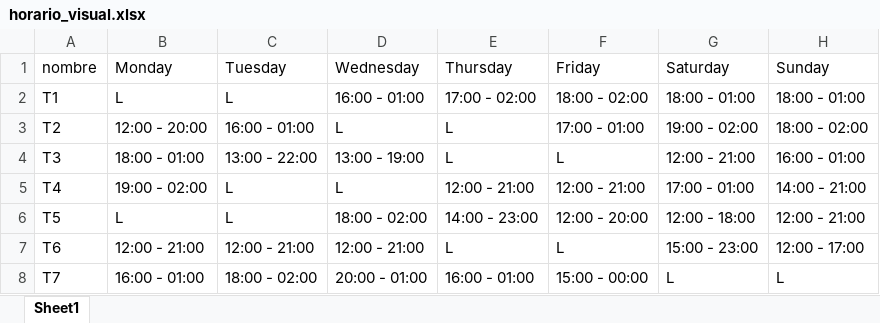
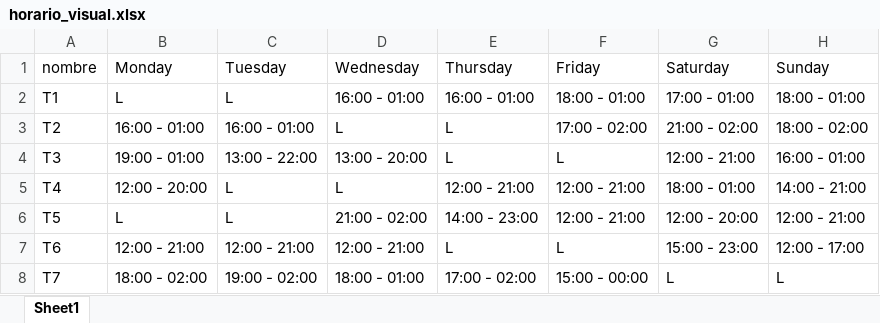
Before and after one commit to jaimeteranr/TFM, an Excel workbook: data/outputs/horario_visual.xlsx, sheet Sheet1, drawn as a sheet; values as stored, in another font and other column widths than the file's, no borders; the diff names each change by its address in the sheet, - before the commit and + after, or states it on an @@ line.

```diff
--- a/data/outputs/horario_visual.xlsx (sheet Sheet1)
+++ b/data/outputs/horario_visual.xlsx (sheet Sheet1)
-E2 (Thursday): 17:00 - 02:00
+E2 (Thursday): 16:00 - 01:00
-F2 (Friday): 18:00 - 02:00
+F2 (Friday): 18:00 - 01:00
-G2 (Saturday): 18:00 - 01:00
+G2 (Saturday): 17:00 - 01:00
-B3 (Monday): 12:00 - 20:00
+B3 (Monday): 16:00 - 01:00
-F3 (Friday): 17:00 - 01:00
+F3 (Friday): 17:00 - 02:00
-G3 (Saturday): 19:00 - 02:00
+G3 (Saturday): 21:00 - 02:00
-B4 (Monday): 18:00 - 01:00
+B4 (Monday): 19:00 - 01:00
-D4 (Wednesday): 13:00 - 19:00
+D4 (Wednesday): 13:00 - 20:00
-B5 (Monday): 19:00 - 02:00
+B5 (Monday): 12:00 - 20:00
-G5 (Saturday): 17:00 - 01:00
+G5 (Saturday): 18:00 - 01:00
-D6 (Wednesday): 18:00 - 02:00
+D6 (Wednesday): 21:00 - 02:00
-F6 (Friday): 12:00 - 20:00
+F6 (Friday): 12:00 - 21:00
-G6 (Saturday): 12:00 - 18:00
+G6 (Saturday): 12:00 - 20:00
-B8 (Monday): 16:00 - 01:00
+B8 (Monday): 18:00 - 02:00
-C8 (Tuesday): 18:00 - 02:00
+C8 (Tuesday): 19:00 - 02:00
-D8 (Wednesday): 20:00 - 01:00
+D8 (Wednesday): 18:00 - 01:00
-E8 (Thursday): 16:00 - 01:00
+E8 (Thursday): 17:00 - 02:00
```
Also changed, not shown: data/outputs/calendario_generado.xlsx, 1 other file.
